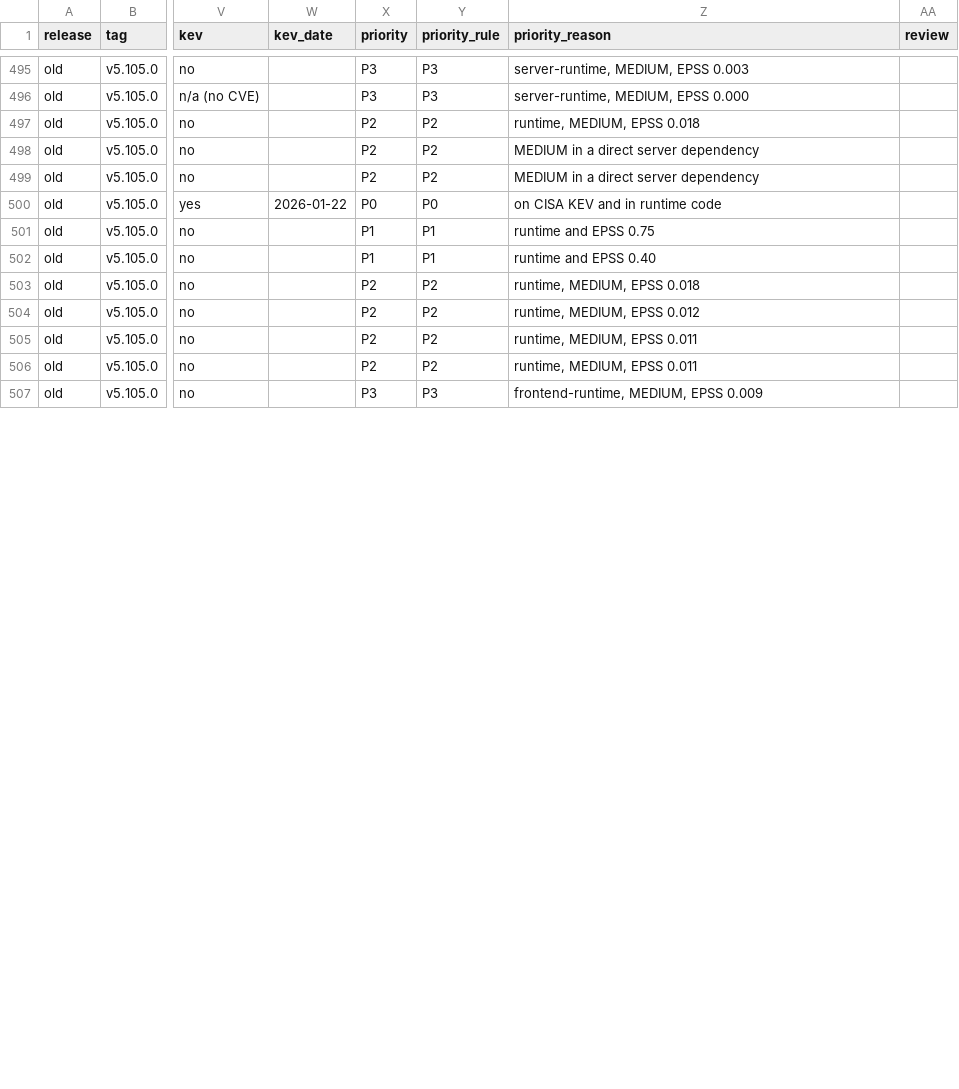
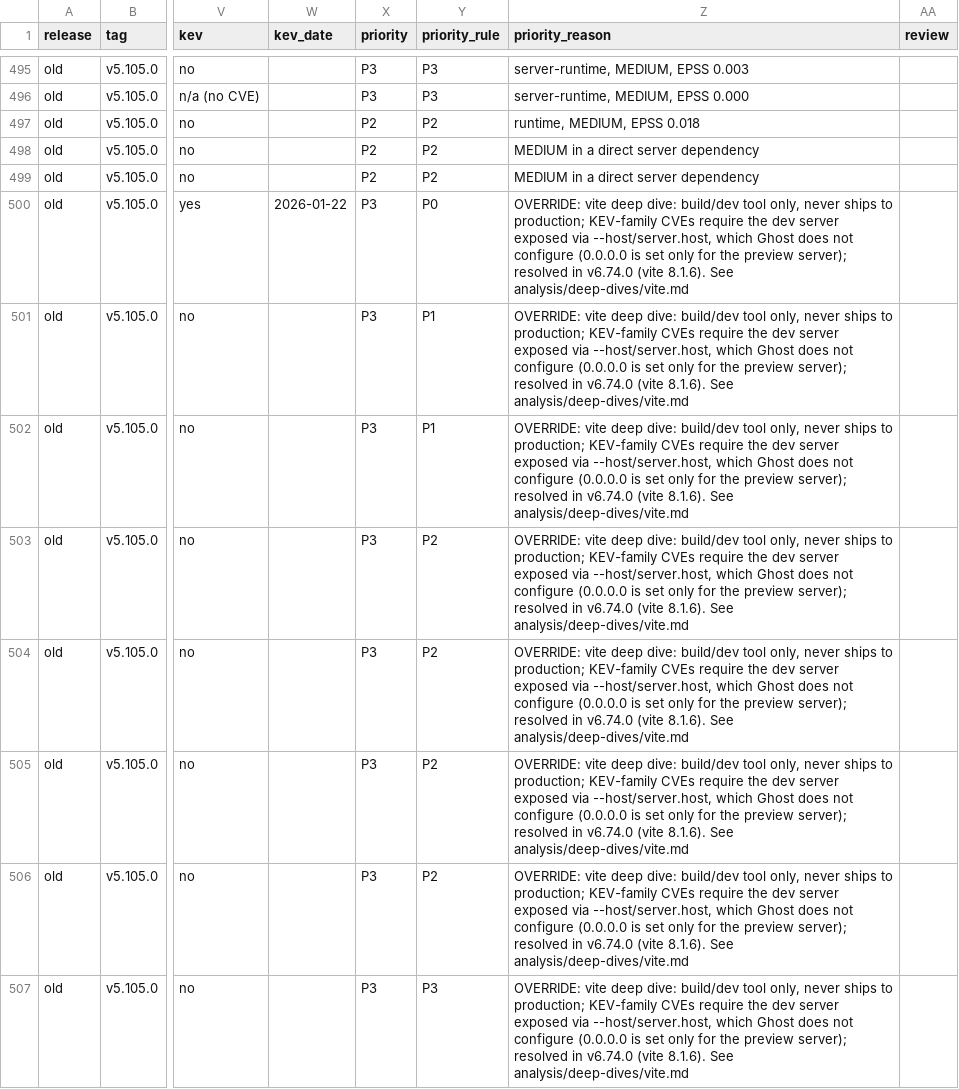
Before and after one commit to mbanga11/ghost-sca-analysis, a CSV file: analysis/findings.csv, drawn as a sheet; only a part is shown, gaps mark what is left out; the diff covers the shown part only; the diff names each change by its address in the sheet, - before the commit and + after, or states it on an @@ line.

Commit message:
Phase 5.2: vite deep dive and override (P0 to P3)

```diff
--- a/analysis/findings.csv
+++ b/analysis/findings.csv
-X500 (priority): P0
+X500 (priority): P3
-Z500 (priority_reason): on CISA KEV and in runtime code
+Z500 (priority_reason): OVERRIDE: vite deep dive: build/dev tool only, never ships to production; KEV-family CVEs require the dev server exposed via --host/server.host, which Ghost does not configure (0.0.0.0 is set only for the preview server); resolved in v6.74.0 (vite 8.1.6). See analysis/deep-dives/vite.md
-X501:X502 (priority): P1
+X501:X502 (priority): P3
-Z501 (priority_reason): runtime and EPSS 0.75
+Z501 (priority_reason): OVERRIDE: vite deep dive: build/dev tool only, never ships to production; KEV-family CVEs require the dev server exposed via --host/server.host, which Ghost does not configure (0.0.0.0 is set only for the preview server); resolved in v6.74.0 (vite 8.1.6). See analysis/deep-dives/vite.md
-Z502 (priority_reason): runtime and EPSS 0.40
+Z502 (priority_reason): OVERRIDE: vite deep dive: build/dev tool only, never ships to production; KEV-family CVEs require the dev server exposed via --host/server.host, which Ghost does not configure (0.0.0.0 is set only for the preview server); resolved in v6.74.0 (vite 8.1.6). See analysis/deep-dives/vite.md
-X503:X506 (priority): P2
+X503:X506 (priority): P3
-Z503 (priority_reason): runtime, MEDIUM, EPSS 0.018
+Z503 (priority_reason): OVERRIDE: vite deep dive: build/dev tool only, never ships to production; KEV-family CVEs require the dev server exposed via --host/server.host, which Ghost does not configure (0.0.0.0 is set only for the preview server); resolved in v6.74.0 (vite 8.1.6). See analysis/deep-dives/vite.md
-Z504 (priority_reason): runtime, MEDIUM, EPSS 0.012
+Z504 (priority_reason): OVERRIDE: vite deep dive: build/dev tool only, never ships to production; KEV-family CVEs require the dev server exposed via --host/server.host, which Ghost does not configure (0.0.0.0 is set only for the preview server); resolved in v6.74.0 (vite 8.1.6). See analysis/deep-dives/vite.md
-Z505:Z506 (priority_reason): runtime, MEDIUM, EPSS 0.011
+Z505:Z506 (priority_reason): OVERRIDE: vite deep dive: build/dev tool only, never ships to production; KEV-family CVEs require the dev server exposed via --host/server.host, which Ghost does not configure (0.0.0.0 is set only for the preview server); resolved in v6.74.0 (vite 8.1.6). See analysis/deep-dives/vite.md
-Z507 (priority_reason): frontend-runtime, MEDIUM, EPSS 0.009
+Z507 (priority_reason): OVERRIDE: vite deep dive: build/dev tool only, never ships to production; KEV-family CVEs require the dev server exposed via --host/server.host, which Ghost does not configure (0.0.0.0 is set only for the preview server); resolved in v6.74.0 (vite 8.1.6). See analysis/deep-dives/vite.md
```
Also changed, not shown: 15 edited cells elsewhere in this file, 3 other files.
